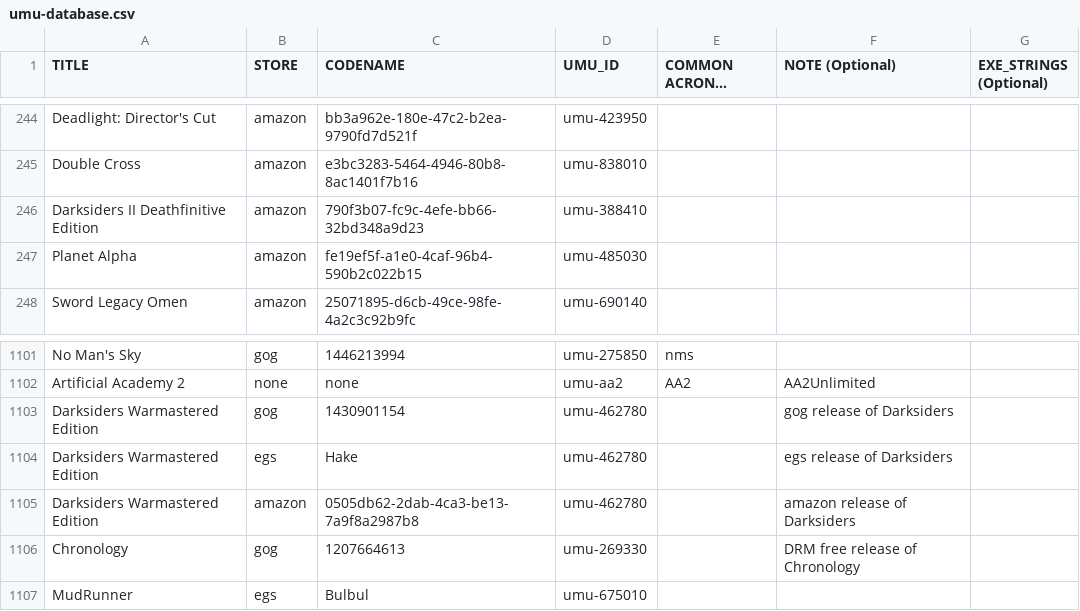
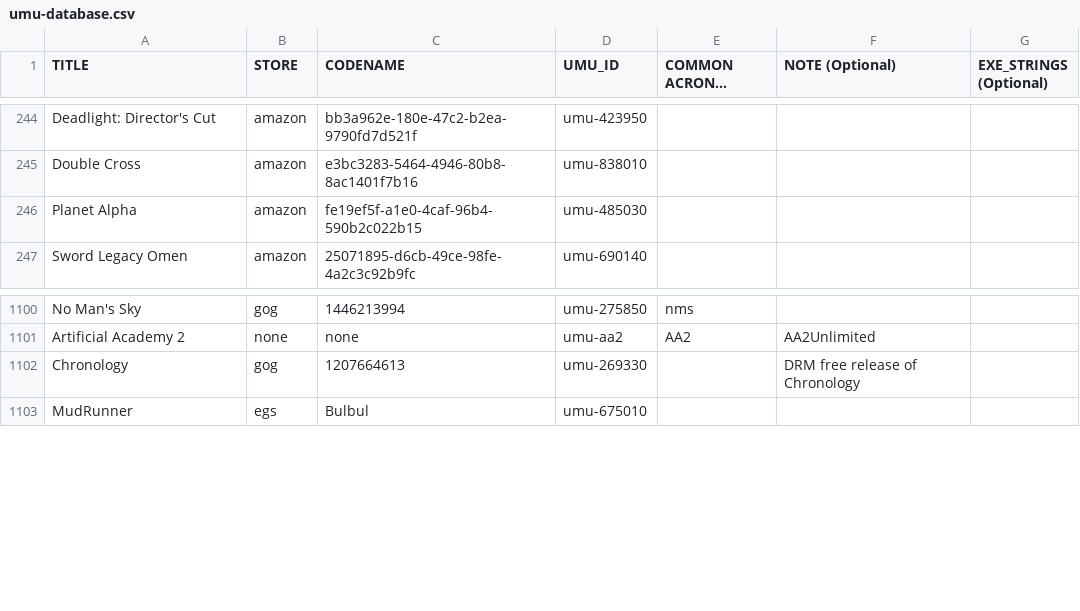
Before and after one commit to CommandMC/umu-database, a CSV file: umu-database.csv, drawn as a sheet; only a part is shown, gaps mark what is left out; long unchanged cells end in …; the diff names each change by its address in the sheet, - before the commit and + after, or states it on an @@ line.

Commit message:
there arent actually any darksiders warmastered or darksiders 2 game fixes

```diff
--- a/umu-database.csv
+++ b/umu-database.csv
-row 246: Darksiders II Deathfinitive Edition | amazon | 790f3b07-fc9c-4efe-bb66-32bd348a9d23 | umu-388410
-row 1103: Darksiders Warmastered Edition | gog | 1430901154 | umu-462780 |  | gog release of Darksiders
-row 1104: Darksiders Warmastered Edition | egs | Hake | umu-462780 |  | egs release of Darksiders
-row 1105: Darksiders Warmastered Edition | amazon | 0505db62-2dab-4ca3-be13-7a9f8a2987b8 | umu-462780 |  | amazon release of Darksiders
```
